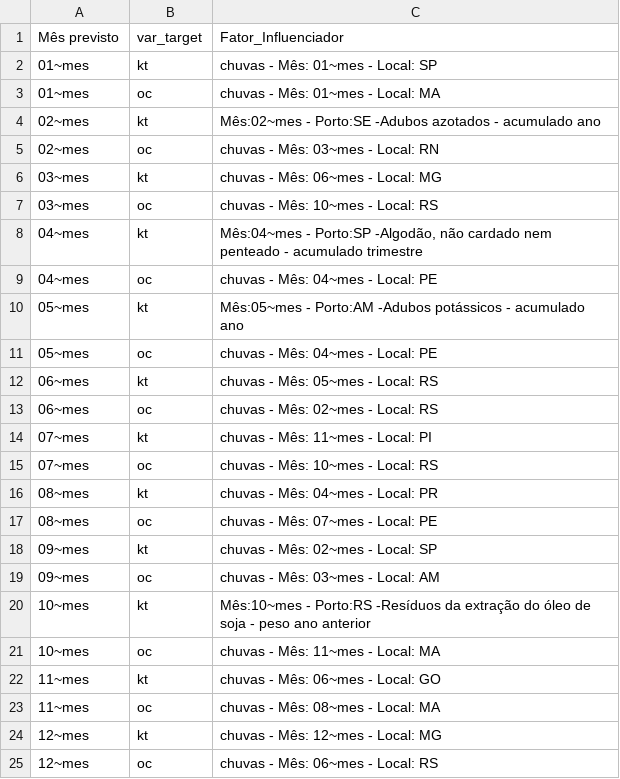
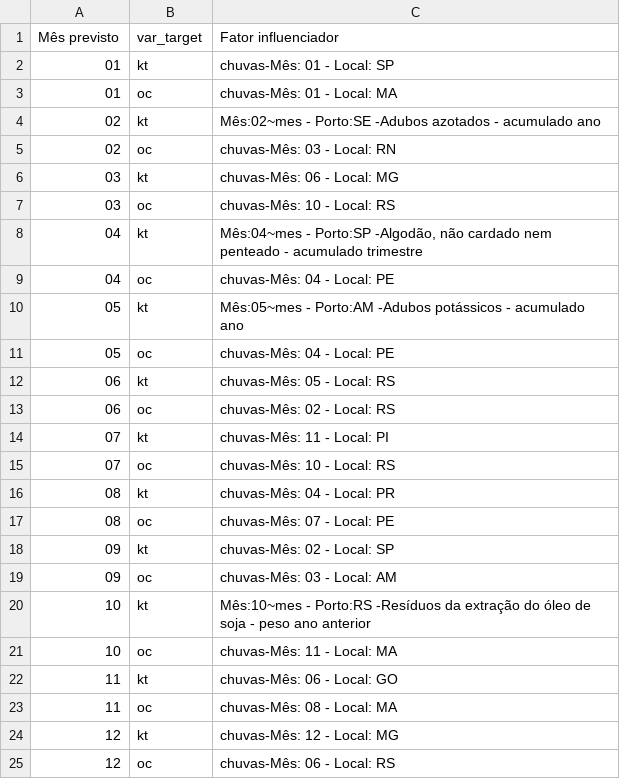
Before and after one commit to QuantImportBrazil/porto_de_santos_soja_fev_26_3, a CSV file: tables/fatores_ml.csv, drawn as a sheet.

```diff
--- a/tables/fatores_ml.csv
+++ b/tables/fatores_ml.csv
@@ -1,25 +1,25 @@
-Mês previsto,var_target,Fator_Influenciador
-01~mes,kt,chuvas - Mês: 01~mes - Local: SP
-01~mes,oc,chuvas - Mês: 01~mes - Local: MA
-02~mes,kt,Mês:02~mes - Porto:SE -Adubos azotados - acumulado ano
-02~mes,oc,chuvas - Mês: 03~mes - Local: RN
-03~mes,kt,chuvas - Mês: 06~mes - Local: MG
-03~mes,oc,chuvas - Mês: 10~mes - Local: RS
-04~mes,kt,"Mês:04~mes - Porto:SP -Algodão, não cardado nem penteado - acumulado trimestre"
-04~mes,oc,chuvas - Mês: 04~mes - Local: PE
-05~mes,kt,Mês:05~mes - Porto:AM -Adubos potássicos - acumulado ano
-05~mes,oc,chuvas - Mês: 04~mes - Local: PE
-06~mes,kt,chuvas - Mês: 05~mes - Local: RS
-06~mes,oc,chuvas - Mês: 02~mes - Local: RS
-07~mes,kt,chuvas - Mês: 11~mes - Local: PI
-07~mes,oc,chuvas - Mês: 10~mes - Local: RS
-08~mes,kt,chuvas - Mês: 04~mes - Local: PR
-08~mes,oc,chuvas - Mês: 07~mes - Local: PE
-09~mes,kt,chuvas - Mês: 02~mes - Local: SP
-09~mes,oc,chuvas - Mês: 03~mes - Local: AM
-10~mes,kt,Mês:10~mes - Porto:RS -Resíduos da extração do óleo de soja - peso ano anterior
-10~mes,oc,chuvas - Mês: 11~mes - Local: MA
-11~mes,kt,chuvas - Mês: 06~mes - Local: GO
-11~mes,oc,chuvas - Mês: 08~mes - Local: MA
-12~mes,kt,chuvas - Mês: 12~mes - Local: MG
-12~mes,oc,chuvas - Mês: 06~mes - Local: RS
+Mês previsto,var_target,Fator influenciador
+01,kt,chuvas-Mês: 01 - Local: SP
+01,oc,chuvas-Mês: 01 - Local: MA
+02,kt,Mês:02~mes - Porto:SE -Adubos azotados - acumulado ano
+02,oc,chuvas-Mês: 03 - Local: RN
+03,kt,chuvas-Mês: 06 - Local: MG
+03,oc,chuvas-Mês: 10 - Local: RS
+04,kt,"Mês:04~mes - Porto:SP -Algodão, não cardado nem penteado - acumulado trimestre"
+04,oc,chuvas-Mês: 04 - Local: PE
+05,kt,Mês:05~mes - Porto:AM -Adubos potássicos - acumulado ano
+05,oc,chuvas-Mês: 04 - Local: PE
+06,kt,chuvas-Mês: 05 - Local: RS
+06,oc,chuvas-Mês: 02 - Local: RS
+07,kt,chuvas-Mês: 11 - Local: PI
+07,oc,chuvas-Mês: 10 - Local: RS
+08,kt,chuvas-Mês: 04 - Local: PR
+08,oc,chuvas-Mês: 07 - Local: PE
+09,kt,chuvas-Mês: 02 - Local: SP
+09,oc,chuvas-Mês: 03 - Local: AM
+10,kt,Mês:10~mes - Porto:RS -Resíduos da extração do óleo de soja - peso ano anterior
+10,oc,chuvas-Mês: 11 - Local: MA
+11,kt,chuvas-Mês: 06 - Local: GO
+11,oc,chuvas-Mês: 08 - Local: MA
+12,kt,chuvas-Mês: 12 - Local: MG
+12,oc,chuvas-Mês: 06 - Local: RS
```
Also changed, not shown: 1 other file.
